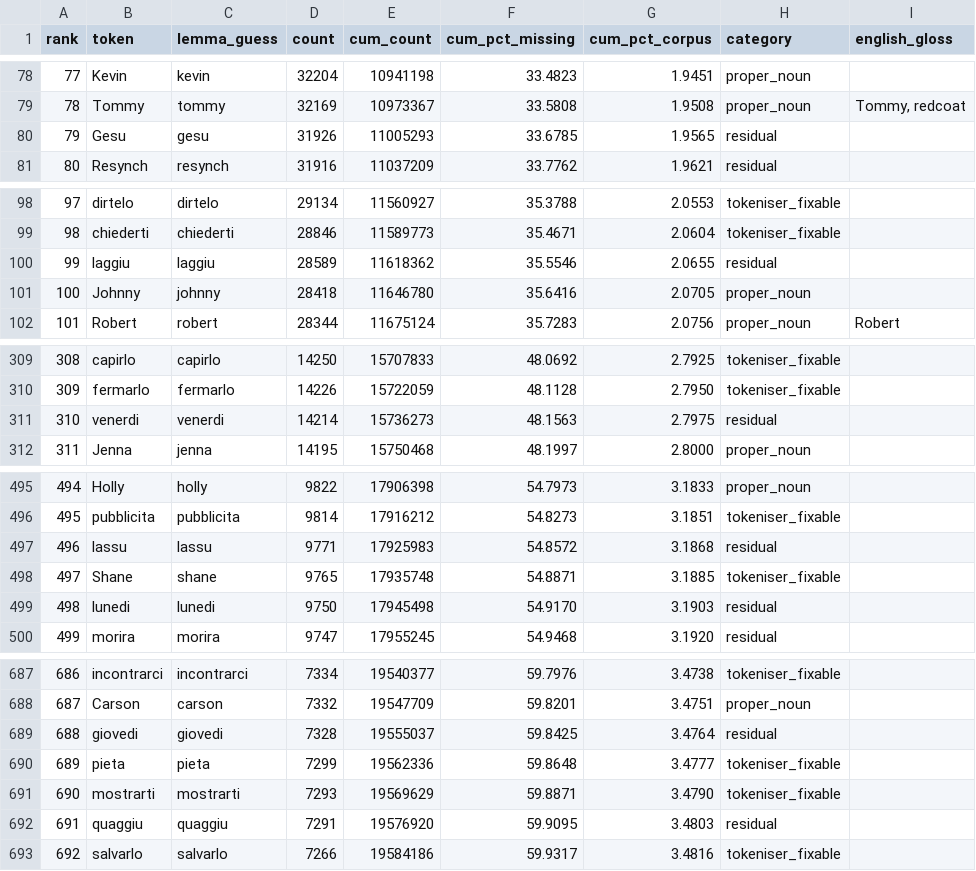
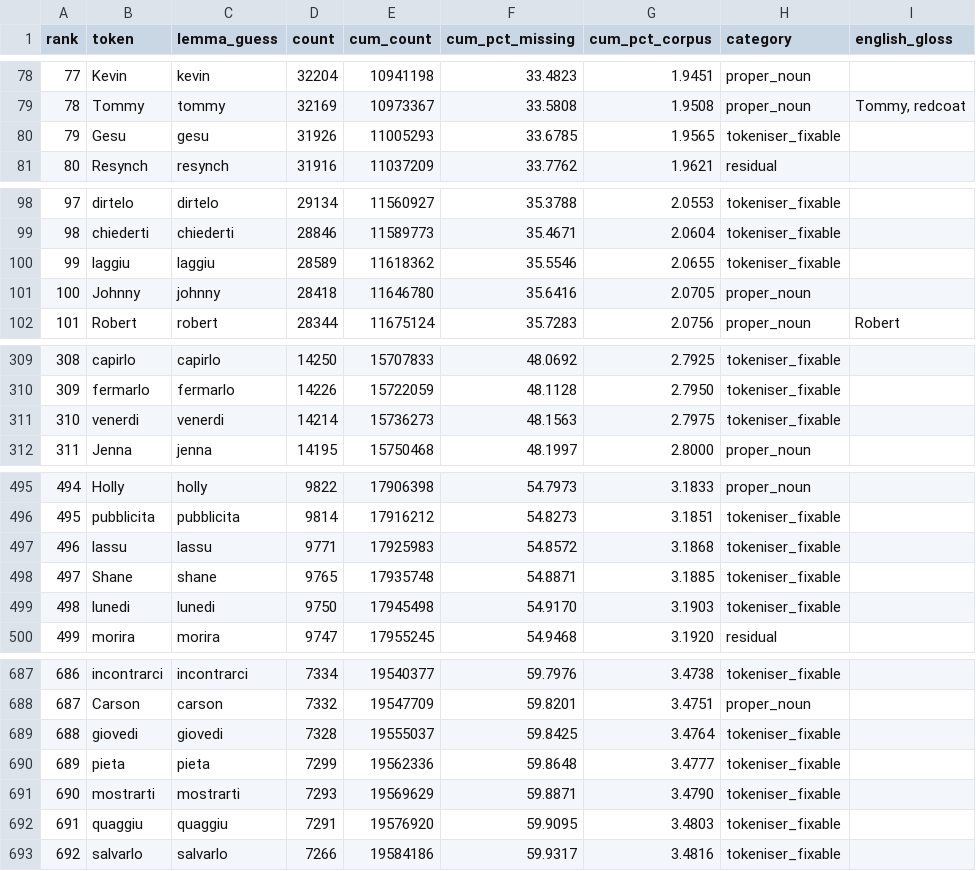
Before and after one commit to physicalsmithness/linguics, a TSV file: data/missing_tokens_orgtre.tsv, drawn as a sheet; only a part is shown, gaps mark what is left out; the diff covers the shown part only.

```diff
--- a/data/missing_tokens_orgtre.tsv
+++ b/data/missing_tokens_orgtre.tsv
@@ -79,3 +79,3 @@ rank	token	lemma_guess	count	cum_count	cum_pct_missing	cum_pct_corpus	category	e
 78	Tommy	tommy	32169	10973367	33.5808	1.9508	proper_noun	Tommy, redcoat
-79	Gesu	gesu	31926	11005293	33.6785	1.9565	residual	
+79	Gesu	gesu	31926	11005293	33.6785	1.9565	tokeniser_fixable	
 80	Resynch	resynch	31916	11037209	33.7762	1.9621	residual	
@@ -99,3 +99,3 @@ rank	token	lemma_guess	count	cum_count	cum_pct_missing	cum_pct_corpus	category	e
 98	chiederti	chiederti	28846	11589773	35.4671	2.0604	tokeniser_fixable	
-99	laggiu	laggiu	28589	11618362	35.5546	2.0655	residual	
+99	laggiu	laggiu	28589	11618362	35.5546	2.0655	tokeniser_fixable	
 100	Johnny	johnny	28418	11646780	35.6416	2.0705	proper_noun	
@@ -310,3 +310,3 @@ rank	token	lemma_guess	count	cum_count	cum_pct_missing	cum_pct_corpus	category	e
 309	fermarlo	fermarlo	14226	15722059	48.1128	2.7950	tokeniser_fixable	
-310	venerdi	venerdi	14214	15736273	48.1563	2.7975	residual	
+310	venerdi	venerdi	14214	15736273	48.1563	2.7975	tokeniser_fixable	
 311	Jenna	jenna	14195	15750468	48.1997	2.8000	proper_noun	
@@ -496,5 +496,5 @@ rank	token	lemma_guess	count	cum_count	cum_pct_missing	cum_pct_corpus	category	e
 495	pubblicita	pubblicita	9814	17916212	54.8273	3.1851	tokeniser_fixable	
-496	lassu	lassu	9771	17925983	54.8572	3.1868	residual	
+496	lassu	lassu	9771	17925983	54.8572	3.1868	tokeniser_fixable	
 497	Shane	shane	9765	17935748	54.8871	3.1885	tokeniser_fixable	
-498	lunedi	lunedi	9750	17945498	54.9170	3.1903	residual	
+498	lunedi	lunedi	9750	17945498	54.9170	3.1903	tokeniser_fixable	
 499	morira	morira	9747	17955245	54.9468	3.1920	residual	
@@ -688,6 +688,6 @@ rank	token	lemma_guess	count	cum_count	cum_pct_missing	cum_pct_corpus	category	e
 687	Carson	carson	7332	19547709	59.8201	3.4751	proper_noun	
-688	giovedi	giovedi	7328	19555037	59.8425	3.4764	residual	
+688	giovedi	giovedi	7328	19555037	59.8425	3.4764	tokeniser_fixable	
 689	pieta	pieta	7299	19562336	59.8648	3.4777	tokeniser_fixable	
 690	mostrarti	mostrarti	7293	19569629	59.8871	3.4790	tokeniser_fixable	
-691	quaggiu	quaggiu	7291	19576920	59.9095	3.4803	residual	
+691	quaggiu	quaggiu	7291	19576920	59.9095	3.4803	tokeniser_fixable	
 692	salvarlo	salvarlo	7266	19584186	59.9317	3.4816	tokeniser_fixable	
```
Also changed, not shown: 32 edited cells elsewhere in this file, 20 other files.
